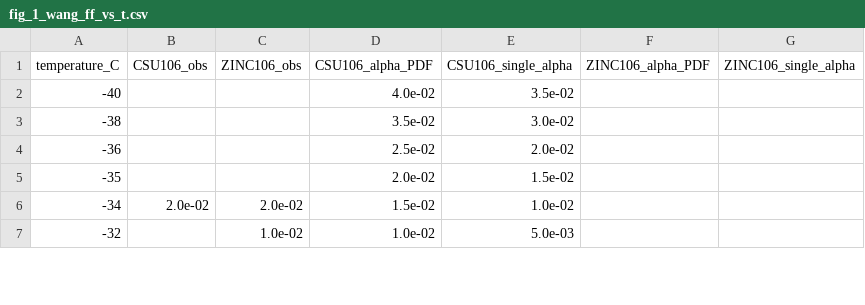
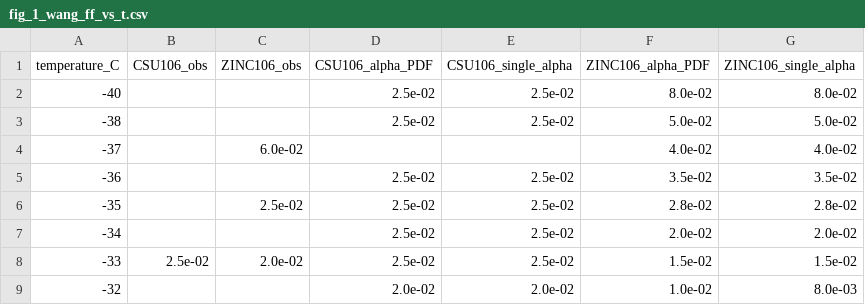
Before and after one commit to diegovillanueva/ff_to_cnt, a CSV file: fig_1_wang_ff_vs_t.csv, drawn as a sheet; only a part is shown; the diff covers the shown part only.

```diff
--- a/fig_1_wang_ff_vs_t.csv
+++ b/fig_1_wang_ff_vs_t.csv
@@ -1,7 +1,9 @@
 temperature_C,CSU106_obs,ZINC106_obs,CSU106_alpha_PDF,CSU106_single_alpha,ZINC106_alpha_PDF,ZINC106_single_alpha
--40,,,4.0e-02,3.5e-02,,
--38,,,3.5e-02,3.0e-02,,
--36,,,2.5e-02,2.0e-02,,
--35,,,2.0e-02,1.5e-02,,
--34,2.0e-02,2.0e-02,1.5e-02,1.0e-02,,
--32,,1.0e-02,1.0e-02,5.0e-03,,
+-40,,,2.5e-02,2.5e-02,8.0e-02,8.0e-02
+-38,,,2.5e-02,2.5e-02,5.0e-02,5.0e-02
+-37,,6.0e-02,,,4.0e-02,4.0e-02
+-36,,,2.5e-02,2.5e-02,3.5e-02,3.5e-02
+-35,,2.5e-02,2.5e-02,2.5e-02,2.8e-02,2.8e-02
+-34,,,2.5e-02,2.5e-02,2.0e-02,2.0e-02
+-33,2.5e-02,2.0e-02,2.5e-02,2.5e-02,1.5e-02,1.5e-02
+-32,,,2.0e-02,2.0e-02,1.0e-02,8.0e-03
```
Also changed, not shown: 3 added rows and 39 edited cells elsewhere in this file, 1 other file.
